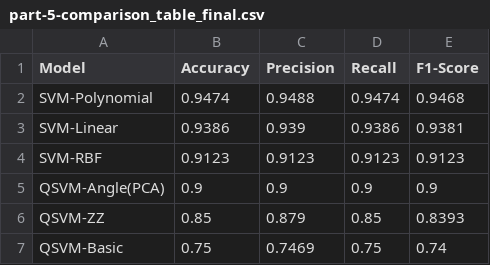
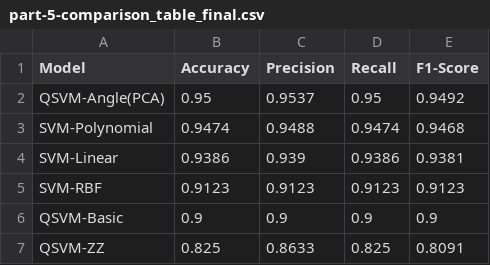
Before and after one commit to AhmedYousriSobhi/QKC, a CSV file: notebooks/results/part-5-comparison_table_final.csv, drawn as a sheet.

```diff
--- a/notebooks/results/part-5-comparison_table_final.csv
+++ b/notebooks/results/part-5-comparison_table_final.csv
@@ -1,2 +1,3 @@
 Model,Accuracy,Precision,Recall,F1-Score
+QSVM-Angle(PCA),0.95,0.9537,0.95,0.9492
 SVM-Polynomial,0.9474,0.9488,0.9474,0.9468
@@ -4,4 +5,3 @@ SVM-Linear,0.9386,0.939,0.9386,0.9381
 SVM-RBF,0.9123,0.9123,0.9123,0.9123
-QSVM-Angle(PCA),0.9,0.9,0.9,0.9
-QSVM-ZZ,0.85,0.879,0.85,0.8393
-QSVM-Basic,0.75,0.7469,0.75,0.74
+QSVM-Basic,0.9,0.9,0.9,0.9
+QSVM-ZZ,0.825,0.8633,0.825,0.8091
```
Also changed, not shown: notebooks/results/part-4-comparison_table.csv, results/part-4-comparison_table.csv, 16 other files.
